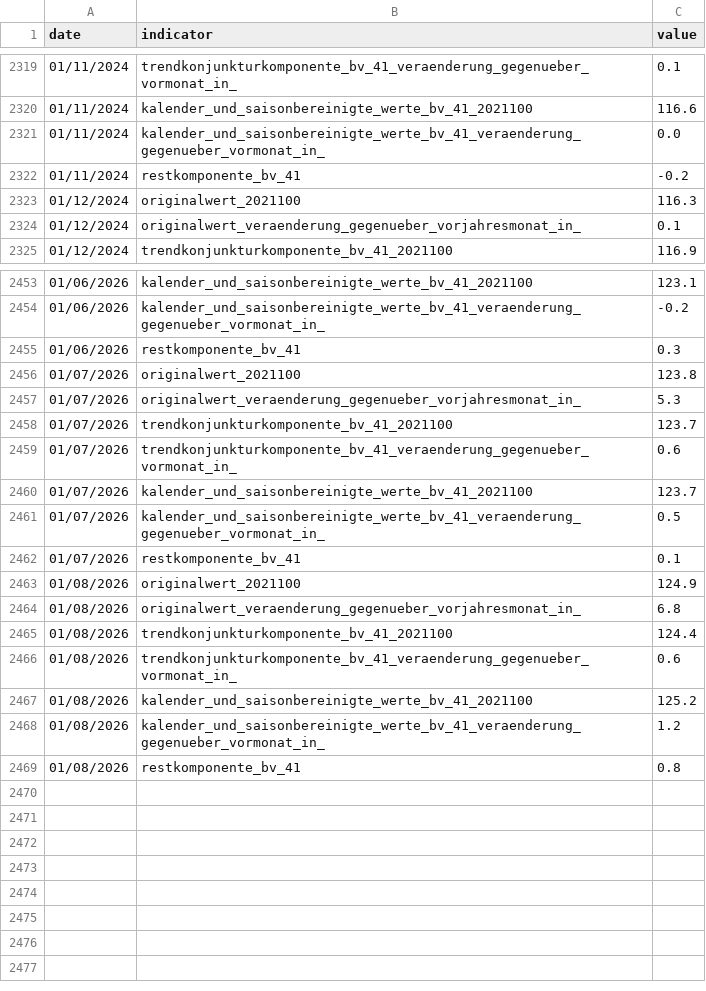
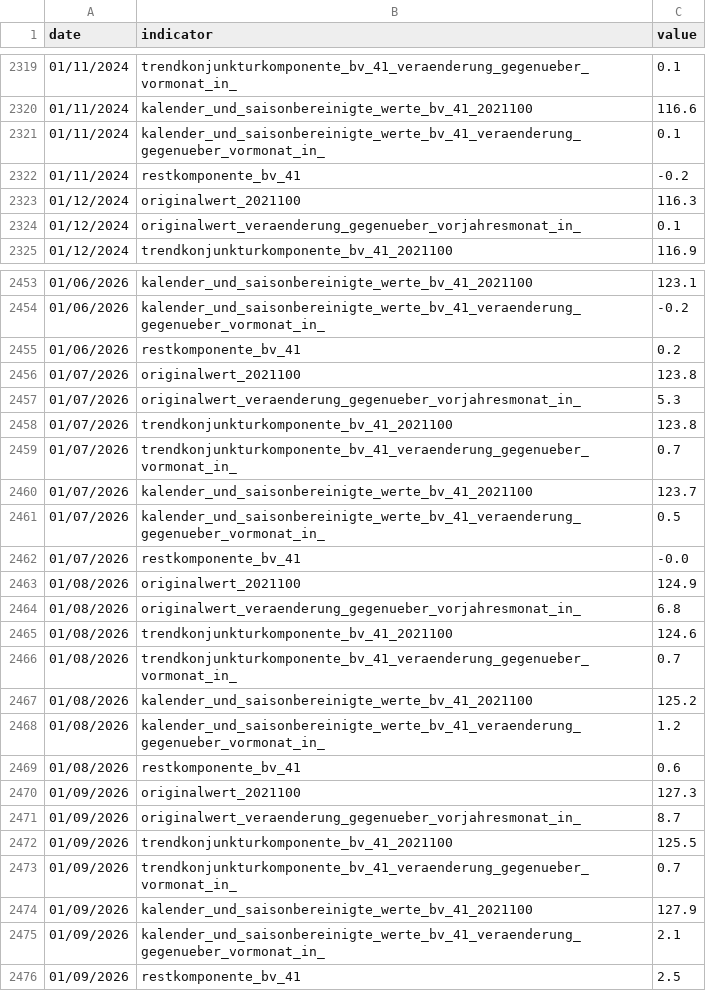
Before and after one commit to jonas-is-coding/destatis, a CSV file: data/ml_ready/static/de_/opendata/data/grosshandelsverkaufspreise_bv41.csv, drawn as a sheet; only a part is shown, gaps mark what is left out; the diff covers the shown part only.

```diff
--- a/data/ml_ready/static/de_/opendata/data/grosshandelsverkaufspreise_bv41.csv
+++ b/data/ml_ready/static/de_/opendata/data/grosshandelsverkaufspreise_bv41.csv
@@ -2320,3 +2320,3 @@ date,indicator,value
 01/11/2024,kalender_und_saisonbereinigte_werte_bv_41_2021100,116.6
-01/11/2024,kalender_und_saisonbereinigte_werte_bv_41_veraenderung_gegenueber_vormonat_in_,0.0
+01/11/2024,kalender_und_saisonbereinigte_werte_bv_41_veraenderung_gegenueber_vormonat_in_,0.1
 01/11/2024,restkomponente_bv_41,-0.2
@@ -2454,16 +2454,23 @@ date,indicator,value
 01/06/2026,kalender_und_saisonbereinigte_werte_bv_41_veraenderung_gegenueber_vormonat_in_,-0.2
-01/06/2026,restkomponente_bv_41,0.3
+01/06/2026,restkomponente_bv_41,0.2
 01/07/2026,originalwert_2021100,123.8
 01/07/2026,originalwert_veraenderung_gegenueber_vorjahresmonat_in_,5.3
-01/07/2026,trendkonjunkturkomponente_bv_41_2021100,123.7
-01/07/2026,trendkonjunkturkomponente_bv_41_veraenderung_gegenueber_vormonat_in_,0.6
+01/07/2026,trendkonjunkturkomponente_bv_41_2021100,123.8
+01/07/2026,trendkonjunkturkomponente_bv_41_veraenderung_gegenueber_vormonat_in_,0.7
 01/07/2026,kalender_und_saisonbereinigte_werte_bv_41_2021100,123.7
 01/07/2026,kalender_und_saisonbereinigte_werte_bv_41_veraenderung_gegenueber_vormonat_in_,0.5
-01/07/2026,restkomponente_bv_41,0.1
+01/07/2026,restkomponente_bv_41,-0.0
 01/08/2026,originalwert_2021100,124.9
 01/08/2026,originalwert_veraenderung_gegenueber_vorjahresmonat_in_,6.8
-01/08/2026,trendkonjunkturkomponente_bv_41_2021100,124.4
-01/08/2026,trendkonjunkturkomponente_bv_41_veraenderung_gegenueber_vormonat_in_,0.6
+01/08/2026,trendkonjunkturkomponente_bv_41_2021100,124.6
+01/08/2026,trendkonjunkturkomponente_bv_41_veraenderung_gegenueber_vormonat_in_,0.7
 01/08/2026,kalender_und_saisonbereinigte_werte_bv_41_2021100,125.2
 01/08/2026,kalender_und_saisonbereinigte_werte_bv_41_veraenderung_gegenueber_vormonat_in_,1.2
-01/08/2026,restkomponente_bv_41,0.8
+01/08/2026,restkomponente_bv_41,0.6
+01/09/2026,originalwert_2021100,127.3
+01/09/2026,originalwert_veraenderung_gegenueber_vorjahresmonat_in_,8.7
+01/09/2026,trendkonjunkturkomponente_bv_41_2021100,125.5
+01/09/2026,trendkonjunkturkomponente_bv_41_veraenderung_gegenueber_vormonat_in_,0.7
+01/09/2026,kalender_und_saisonbereinigte_werte_bv_41_2021100,127.9
+01/09/2026,kalender_und_saisonbereinigte_werte_bv_41_veraenderung_gegenueber_vormonat_in_,2.1
+01/09/2026,restkomponente_bv_41,2.5
```
Also changed, not shown: 23 edited cells elsewhere in this file, data/ml_ready/static/de_/opendata/data/preise_ueberblick_originalwert.csv, data/raw/static/de_/opendata/data/grosshandelsverkaufspreise_bv41.csv, 4 other files.
